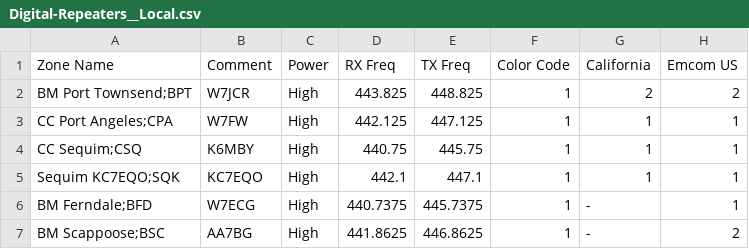
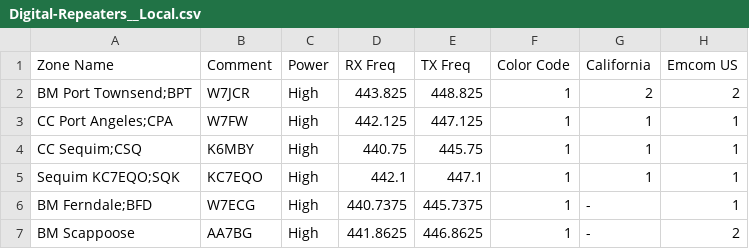
Before and after one commit to mycodeplug/dzcb, a CSV file: src/dzcb/data/k7abd/Digital-Repeaters__Local.csv, drawn as a sheet; only a part is shown; the diff names each change by its address in the sheet, - before the commit and + after, or states it on an @@ line.

Commit message:
Update Digital-Repeaters__Local.csv

```diff
--- a/src/dzcb/data/k7abd/Digital-Repeaters__Local.csv
+++ b/src/dzcb/data/k7abd/Digital-Repeaters__Local.csv
-A7 (Zone Name): BM Scappoose;BSC
+A7 (Zone Name): BM Scappoose
```
